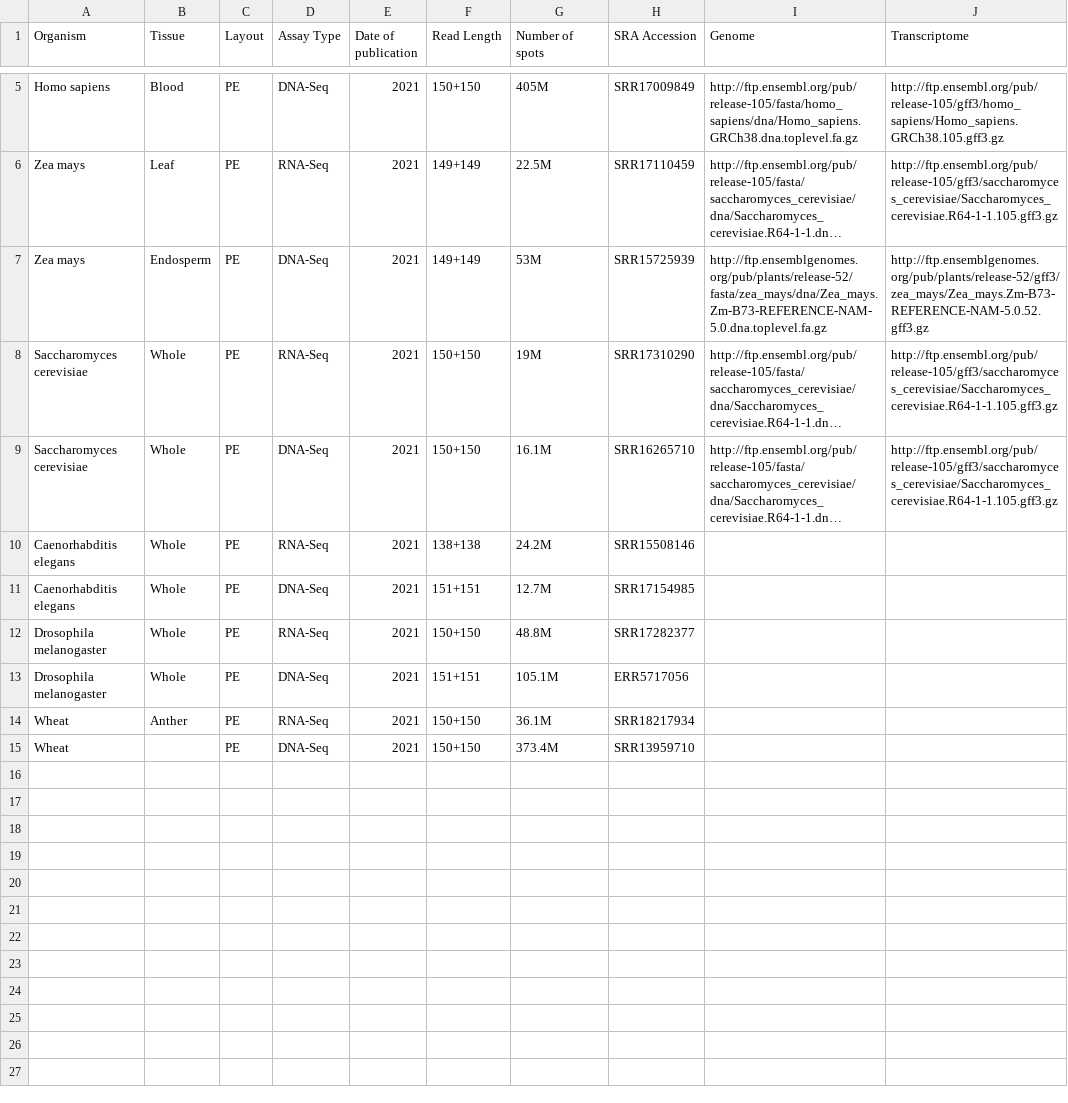
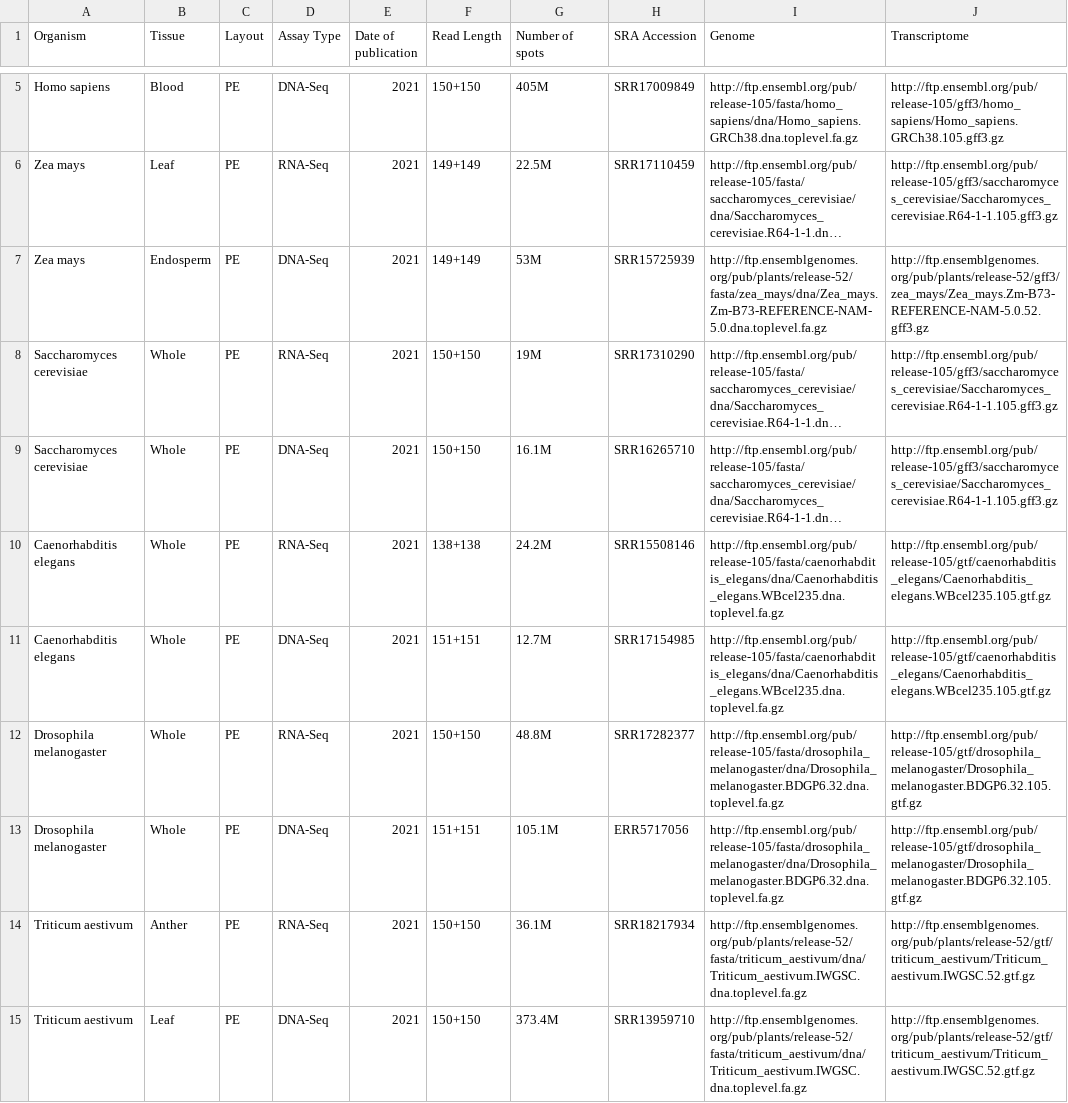
Before and after one commit to sagnikbanerjee15/Abridge_analysis_and_manuscript, a CSV file: ListOfNCBI-SRASamplesForExperimentST.csv, drawn as a sheet; only a part is shown, gaps mark what is left out; long unchanged cells end in …; the diff names each change by its address in the sheet, - before the commit and + after, or states it on an @@ line.

Commit message:
Update ListOfNCBI-SRASamplesForExperimentST.csv

```diff
--- a/ListOfNCBI-SRASamplesForExperimentST.csv
+++ b/ListOfNCBI-SRASamplesForExperimentST.csv
-I10:I11 (Genome): (empty)
+I10:I11 (Genome): http://ftp.ensembl.org/pub/release-105/fasta/caenorhabditis_elegans/dna/Caenorhabditis_elegans.WBcel235.dna.toplevel.fa.gz
-J10:J11 (Transcriptome): (empty)
+J10:J11 (Transcriptome): http://ftp.ensembl.org/pub/release-105/gtf/caenorhabditis_elegans/Caenorhabditis_elegans.WBcel235.105.gtf.gz
-I12:I13 (Genome): (empty)
+I12:I13 (Genome): http://ftp.ensembl.org/pub/release-105/fasta/drosophila_melanogaster/dna/Drosophila_melanogaster.BDGP6.32.dna.toplevel.fa.gz
-J12:J13 (Transcriptome): (empty)
+J12:J13 (Transcriptome): http://ftp.ensembl.org/pub/release-105/gtf/drosophila_melanogaster/Drosophila_melanogaster.BDGP6.32.105.gtf.gz
-A14:A15 (Organism): Wheat
+A14:A15 (Organism): Triticum aestivum
-I14:I15 (Genome): (empty)
+I14:I15 (Genome): http://ftp.ensemblgenomes.org/pub/plants/release-52/fasta/triticum_aestivum/dna/Triticum_aestivum.IWGSC.dna.toplevel.fa.gz
-J14:J15 (Transcriptome): (empty)
+J14:J15 (Transcriptome): http://ftp.ensemblgenomes.org/pub/plants/release-52/gtf/triticum_aestivum/Triticum_aestivum.IWGSC.52.gtf.gz
-B15 (Tissue): (empty)
+B15 (Tissue): Leaf
```
